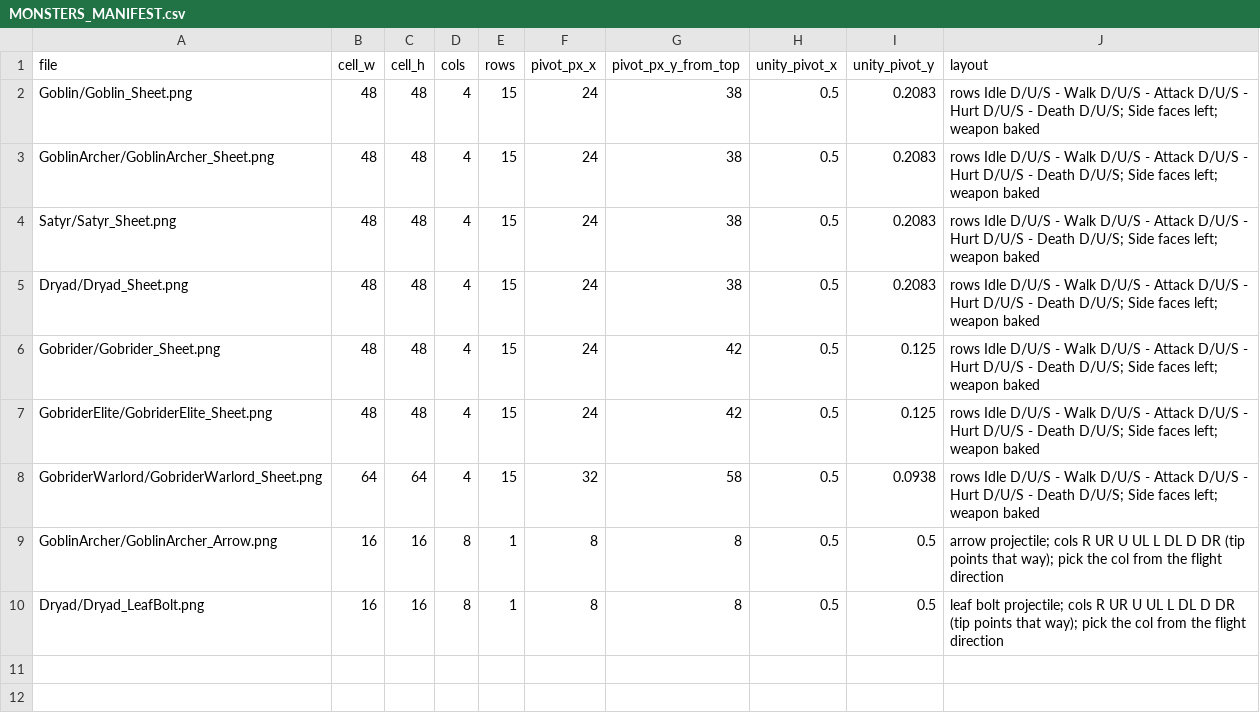
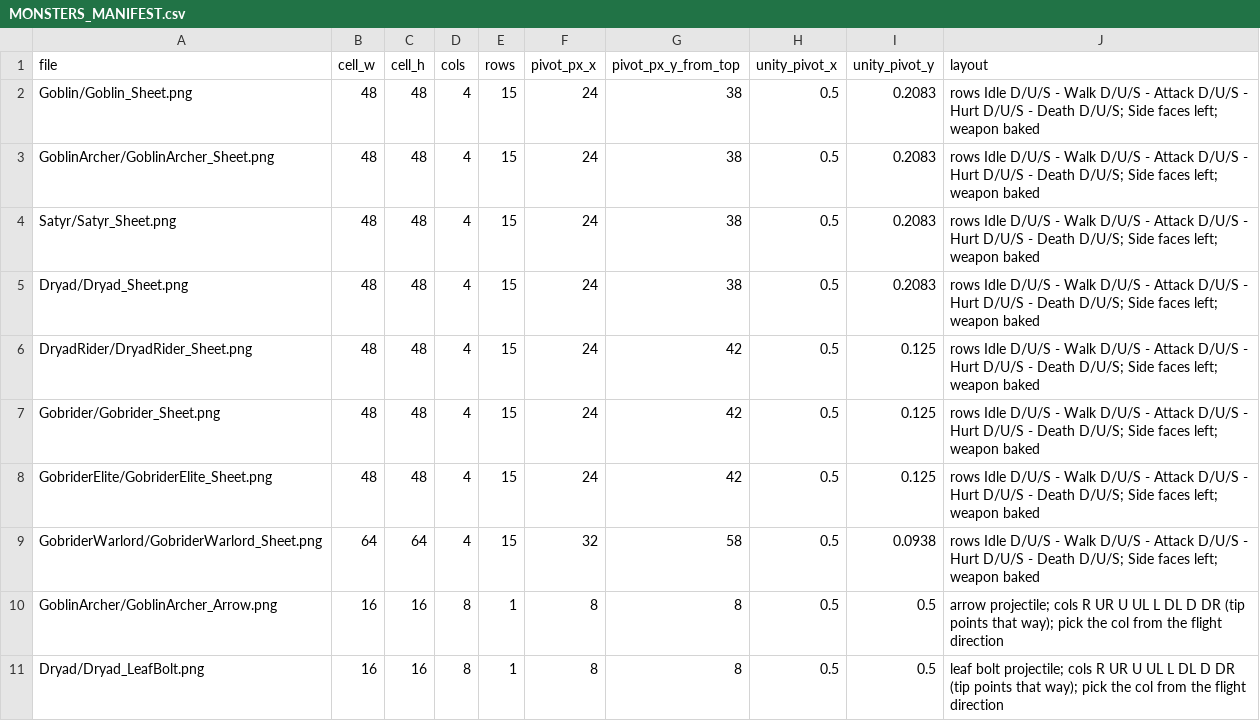
Before and after one commit to PhamHoangPhucDev/MyGame, a CSV file: Docs/ReferenceRebuild/R2/R2C_OriginalHero/unity_export_monsters/MONSTERS_MANIFEST.csv, drawn as a sheet.

```diff
--- a/Docs/ReferenceRebuild/R2/R2C_OriginalHero/unity_export_monsters/MONSTERS_MANIFEST.csv
+++ b/Docs/ReferenceRebuild/R2/R2C_OriginalHero/unity_export_monsters/MONSTERS_MANIFEST.csv
@@ -5,2 +5,3 @@ Satyr/Satyr_Sheet.png,48,48,4,15,24,38,0.5,0.2083,rows Idle D/U/S - Walk D/U/S -
 Dryad/Dryad_Sheet.png,48,48,4,15,24,38,0.5,0.2083,rows Idle D/U/S - Walk D/U/S - Attack D/U/S - Hurt D/U/S - Death D/U/S; Side faces left; weapon baked
+DryadRider/DryadRider_Sheet.png,48,48,4,15,24,42,0.5,0.125,rows Idle D/U/S - Walk D/U/S - Attack D/U/S - Hurt D/U/S - Death D/U/S; Side faces left; weapon baked
 Gobrider/Gobrider_Sheet.png,48,48,4,15,24,42,0.5,0.125,rows Idle D/U/S - Walk D/U/S - Attack D/U/S - Hurt D/U/S - Death D/U/S; Side faces left; weapon baked
```
Also changed, not shown: Docs/ReferenceRebuild/R2/R2C_OriginalHero/unity_export_monsters/MONSTERS_FRAMES.csv, 9 other files.
